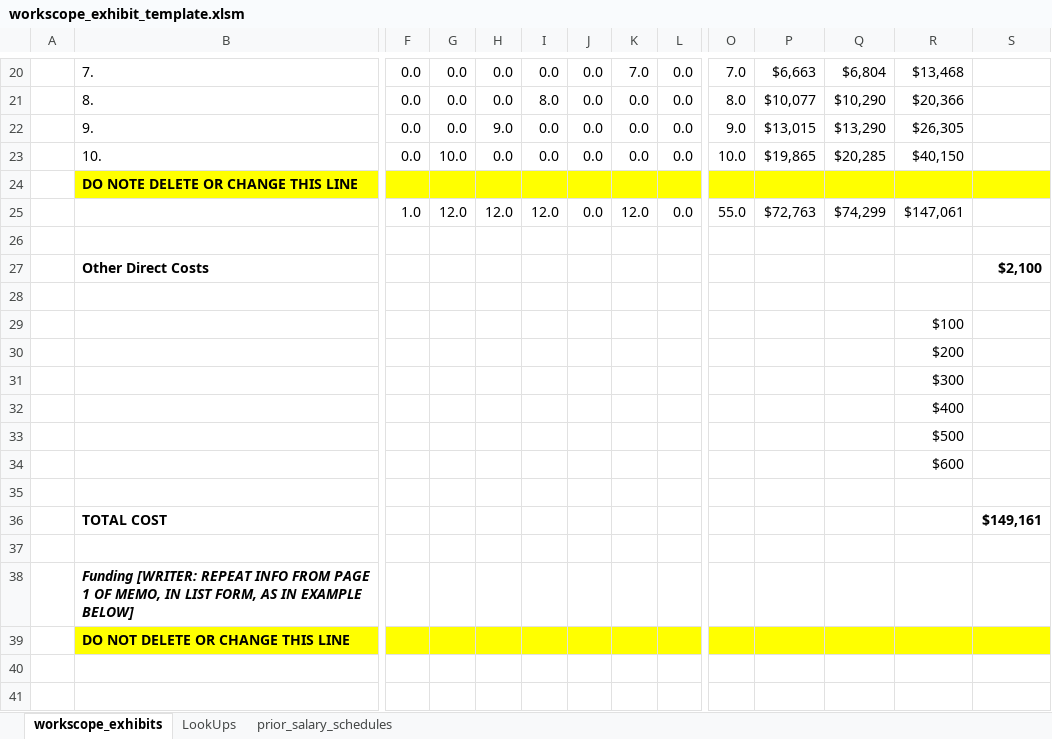
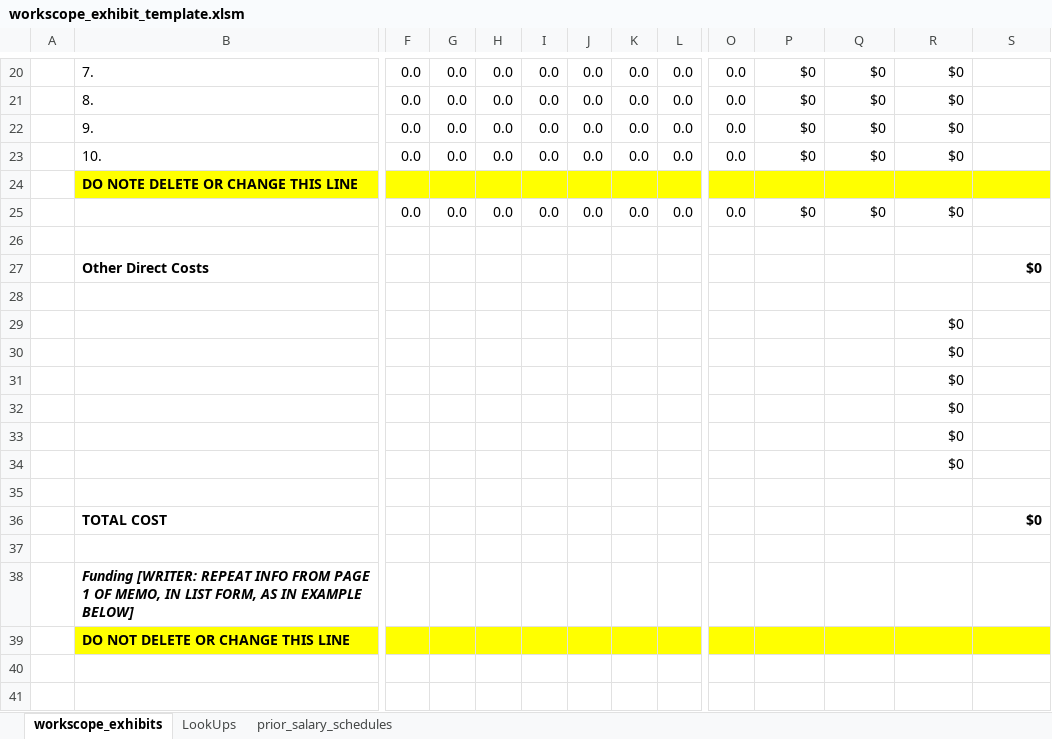
Before and after one commit to CTPSSTAFF/model-report-table-extraction, an Excel workbook: workscope_exhibit_template.xlsm, sheet workscope_exhibits, drawn as a sheet; only a part is shown, gaps mark what is left out; values as stored, in another font and other column widths than the file's, no borders; charts and pictures not drawn; removed rows and columns are numbered as before the commit, all else as after; rows hold the shown columns only; the diff covers the shown part only; the diff names each change by its address in the sheet, - before the commit and + after, or states it on an @@ line.

Commit message:
Initialize times and costs to 0
Former version had sample times and costs, which users were having to remember to zero out when creating their own exhibits.

```diff
--- a/workscope_exhibit_template.xlsm (sheet workscope_exhibits)
+++ b/workscope_exhibit_template.xlsm (sheet workscope_exhibits)
-K20: 7.0
+K20: 0.0
-O20: 7.0
+O20: 0.0
-P20: $6,663
+P20: $0
-Q20: $6,804
+Q20: $0
-R20: $13,468
+R20: $0
-I21: 8.0
+I21: 0.0
-O21: 8.0
+O21: 0.0
-P21: $10,077
+P21: $0
-Q21: $10,290
+Q21: $0
-R21: $20,366
+R21: $0
-H22: 9.0
+H22: 0.0
-O22: 9.0
+O22: 0.0
-P22: $13,015
+P22: $0
-Q22: $13,290
+Q22: $0
-R22: $26,305
+R22: $0
-G23: 10.0
+G23: 0.0
-O23: 10.0
+O23: 0.0
-P23: $19,865
+P23: $0
-Q23: $20,285
+Q23: $0
-R23: $40,150
+R23: $0
-row 25:  |  | 1.0 | 12.0 | 12.0 | 12.0 | 0.0 | 12.0 | 0.0 | 55.0 | $72,763 | $74,299 | $147,061
+row 25:  |  | 0.0 | 0.0 | 0.0 | 0.0 | 0.0 | 0.0 | 0.0 | 0.0 | $0 | $0 | $0
-S27: $2,100
+S27: $0
-R29: $100
+R29: $0
-R30: $200
+R30: $0
-R31: $300
+R31: $0
-R32: $400
+R32: $0
-R33: $500
+R33: $0
-R34: $600
+R34: $0
-S36: $149,161
+S36: $0
```
Also changed, not shown: 51 edited cells elsewhere in this sheet.
